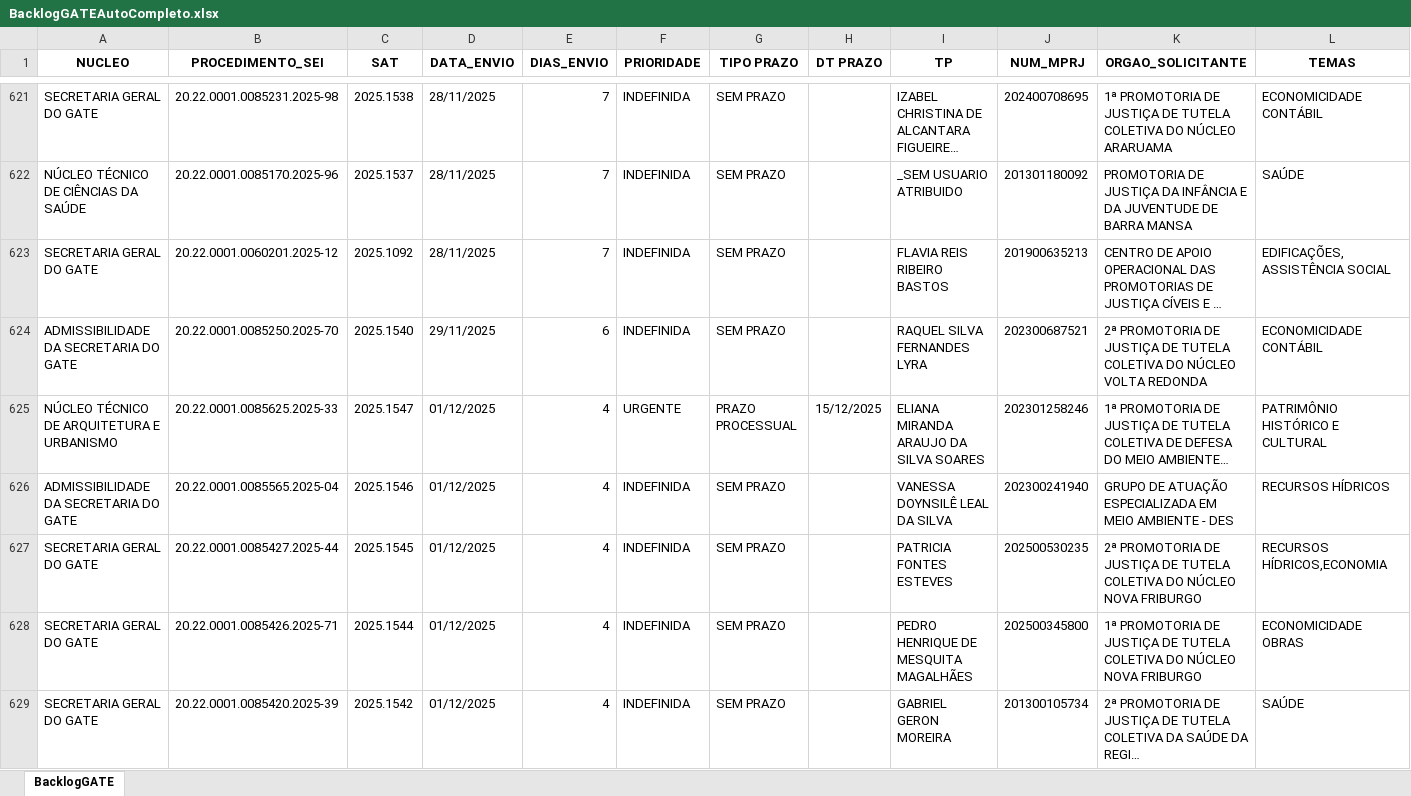
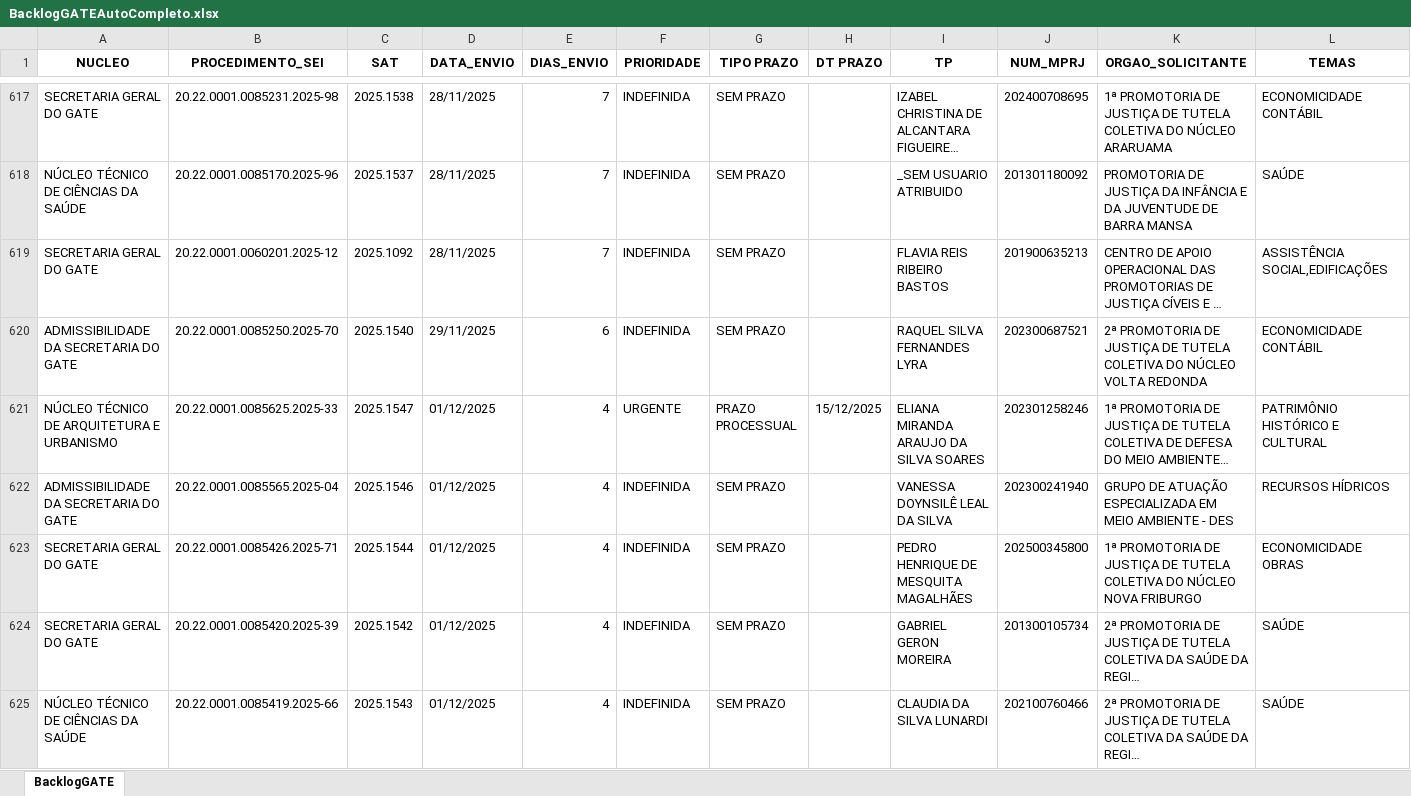
Before and after one commit to pedropaixaomprj/backlog-GATE, an Excel workbook: BacklogGATEAutoCompleto.xlsx, sheet BacklogGATE, drawn as a sheet; only a part is shown, gaps mark what is left out; the shorter side is filled out with more unchanged rows; long unchanged cells end in …; values as stored, in another font and other column widths than the file's, no borders; removed rows and columns are numbered as before the commit, all else as after; the diff covers the shown part only; the diff names each change by its address in the sheet, - before the commit and + after, or states it on an @@ line.

Commit message:
Add backlog, prod, and saida_sem_it - 2025-12-05 12:30:04

```diff
--- a/BacklogGATEAutoCompleto.xlsx (sheet BacklogGATE)
+++ b/BacklogGATEAutoCompleto.xlsx (sheet BacklogGATE)
-L619 (TEMAS): EDIFICAÇÕES,ASSISTÊNCIA SOCIAL
+L619 (TEMAS): ASSISTÊNCIA SOCIAL,EDIFICAÇÕES
-row 627: SECRETARIA GERAL DO GATE | 20.22.0001.0085427.2025-44 | 2025.1545 | 01/12/2025 | 4 | INDEFINIDA | SEM PRAZO |  | PATRICIA FONTES ESTEVES | 202500530235 | 2ª PROMOTORIA DE JUSTIÇA DE TUTELA COLETIVA DO NÚCLEO NOVA FRIBURGO | RECURSOS HÍDRICOS,ECONOMIA
```
Also changed, not shown: 1 added row, 5 removed rows and 17 edited cells elsewhere in this sheet, SaidaSemITGATEAutoCompleto.xlsx, 1 other file.
